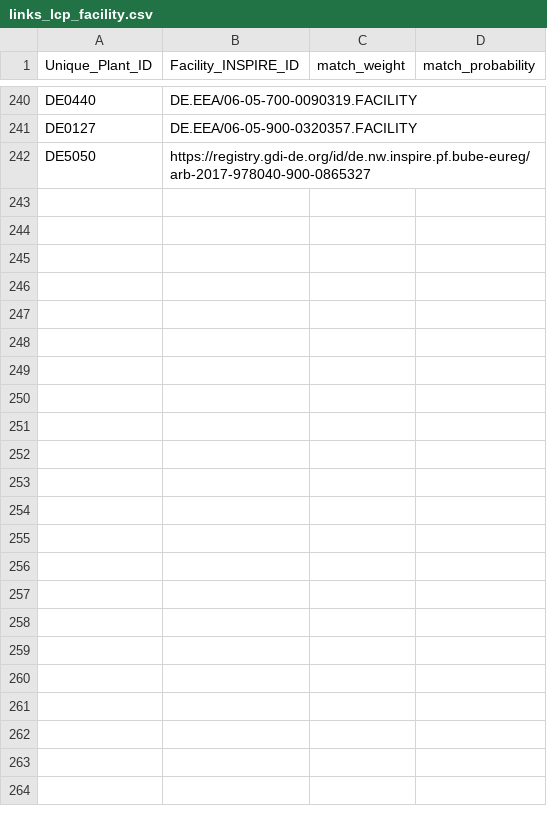
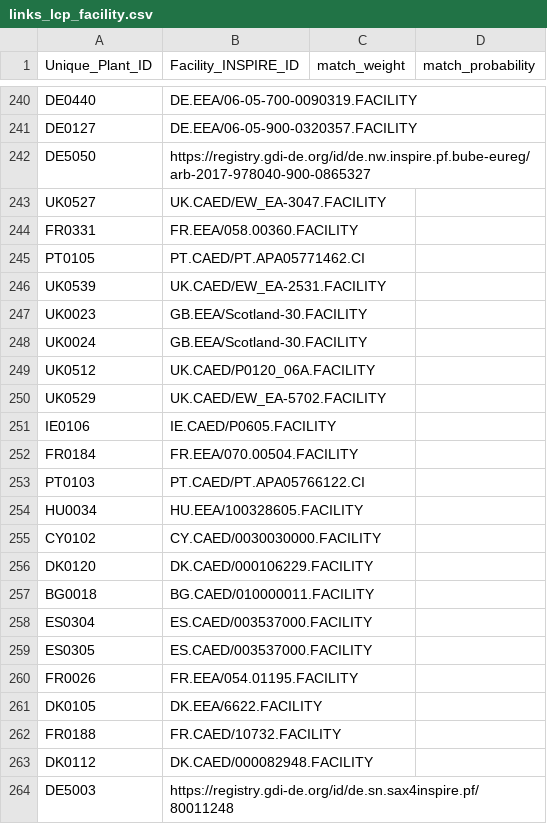
Before and after one commit to leostimpfle/iep, a CSV file: iep/_input/links_lcp_facility.csv, drawn as a sheet; only a part is shown, gaps mark what is left out.

Commit message:
Further manual links

```diff
--- a/iep/_input/links_lcp_facility.csv
+++ b/iep/_input/links_lcp_facility.csv
@@ -242 +242,23 @@ DE0127,DE.EEA/06-05-900-0320357.FACILITY,,
 DE5050,https://registry.gdi-de.org/id/de.nw.inspire.pf.bube-eureg/arb-2017-978040-900-0865327,,
+UK0527,UK.CAED/EW_EA-3047.FACILITY,,
+FR0331,FR.EEA/058.00360.FACILITY,,
+PT0105,PT.CAED/PT.APA05771462.CI,,
+UK0539,UK.CAED/EW_EA-2531.FACILITY,,
+UK0023,GB.EEA/Scotland-30.FACILITY,,
+UK0024,GB.EEA/Scotland-30.FACILITY,,
+UK0512,UK.CAED/P0120_06A.FACILITY,,
+UK0529,UK.CAED/EW_EA-5702.FACILITY,,
+IE0106,IE.CAED/P0605.FACILITY,,
+FR0184,FR.EEA/070.00504.FACILITY,,
+PT0103,PT.CAED/PT.APA05766122.CI,,
+HU0034,HU.EEA/100328605.FACILITY,,
+CY0102,CY.CAED/0030030000.FACILITY,,
+DK0120,DK.CAED/000106229.FACILITY,,
+BG0018,BG.CAED/010000011.FACILITY,,
+ES0304,ES.CAED/003537000.FACILITY,,
+ES0305,ES.CAED/003537000.FACILITY,,
+FR0026,FR.EEA/054.01195.FACILITY,,
+DK0105,DK.EEA/6622.FACILITY,,
+FR0188,FR.CAED/10732.FACILITY,,
+DK0112,DK.CAED/000082948.FACILITY,,
+DE5003,https://registry.gdi-de.org/id/de.sn.sax4inspire.pf/80011248,,
```
